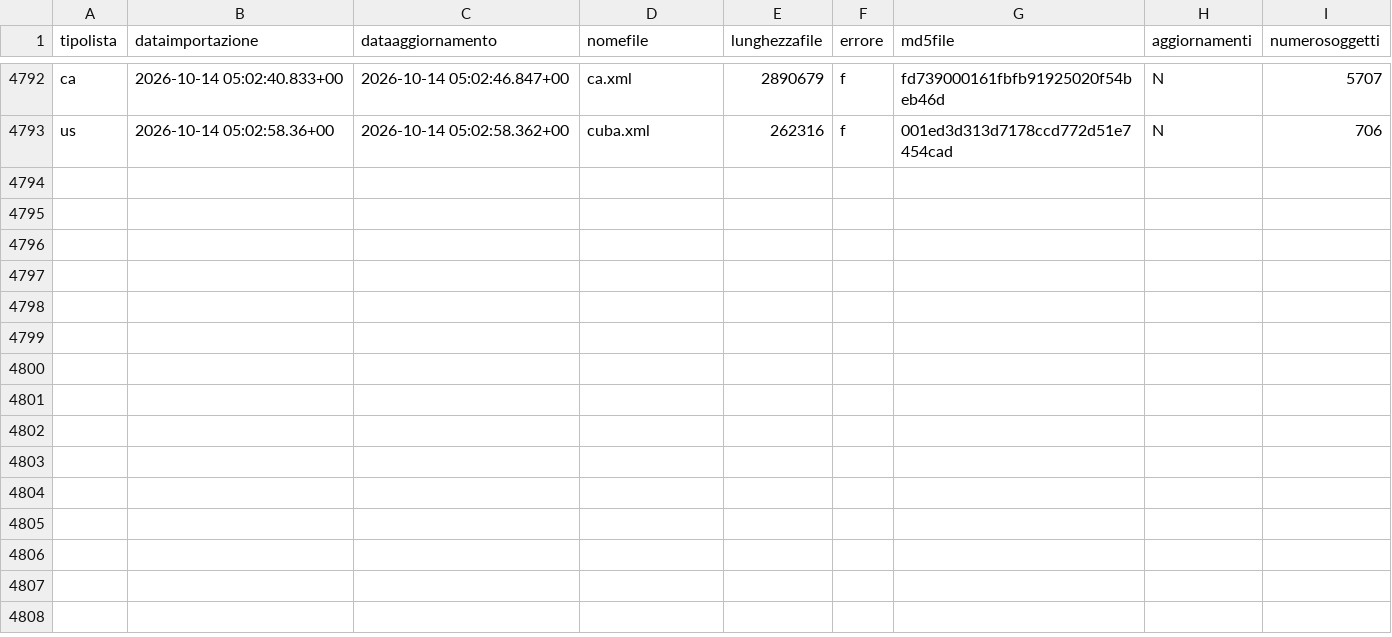
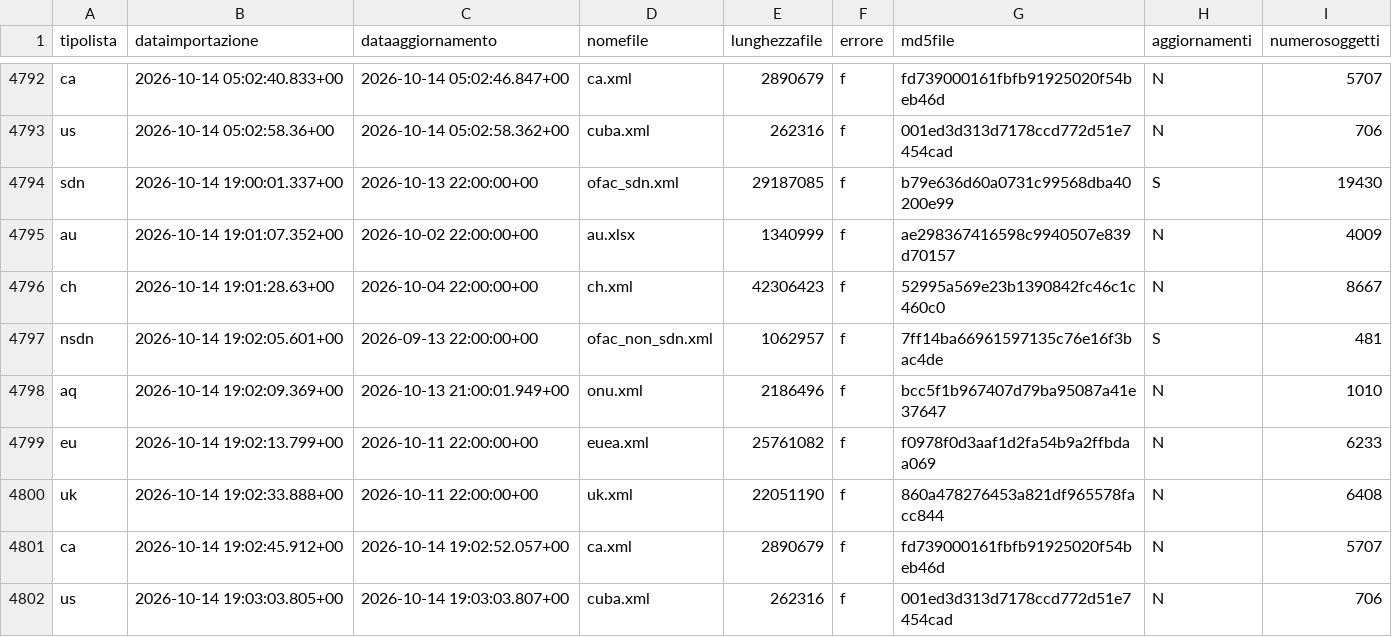
Before and after one commit to SevenDataIT/sevendata-sanction-trace, a CSV file: sanction_history.csv, drawn as a sheet; only a part is shown, gaps mark what is left out; the diff names each change by its address in the sheet, - before the commit and + after, or states it on an @@ line.

Commit message:
894b6a3d58637ab7242e5e95da07d21c

```diff
--- a/sanction_history.csv
+++ b/sanction_history.csv
+row 4794: sdn | 2026-10-14 19:00:01.337+00 | 2026-10-13 22:00:00+00 | ofac_sdn.xml | 29187085 | f | b79e636d60a0731c99568dba40200e99 | S | 19430
+row 4795: au | 2026-10-14 19:01:07.352+00 | 2026-10-02 22:00:00+00 | au.xlsx | 1340999 | f | ae298367416598c9940507e839d70157 | N | 4009
+row 4796: ch | 2026-10-14 19:01:28.63+00 | 2026-10-04 22:00:00+00 | ch.xml | 42306423 | f | 52995a569e23b1390842fc46c1c460c0 | N | 8667
+row 4797: nsdn | 2026-10-14 19:02:05.601+00 | 2026-09-13 22:00:00+00 | ofac_non_sdn.xml | 1062957 | f | 7ff14ba66961597135c76e16f3bac4de | S | 481
+row 4798: aq | 2026-10-14 19:02:09.369+00 | 2026-10-13 21:00:01.949+00 | onu.xml | 2186496 | f | bcc5f1b967407d79ba95087a41e37647 | N | 1010
+row 4799: eu | 2026-10-14 19:02:13.799+00 | 2026-10-11 22:00:00+00 | euea.xml | 25761082 | f | f0978f0d3aaf1d2fa54b9a2ffbdaa069 | N | 6233
+row 4800: uk | 2026-10-14 19:02:33.888+00 | 2026-10-11 22:00:00+00 | uk.xml | 22051190 | f | 860a478276453a821df965578facc844 | N | 6408
+row 4801: ca | 2026-10-14 19:02:45.912+00 | 2026-10-14 19:02:52.057+00 | ca.xml | 2890679 | f | fd739000161fbfb91925020f54beb46d | N | 5707
+row 4802: us | 2026-10-14 19:03:03.805+00 | 2026-10-14 19:03:03.807+00 | cuba.xml | 262316 | f | 001ed3d313d7178ccd772d51e7454cad | N | 706
```
